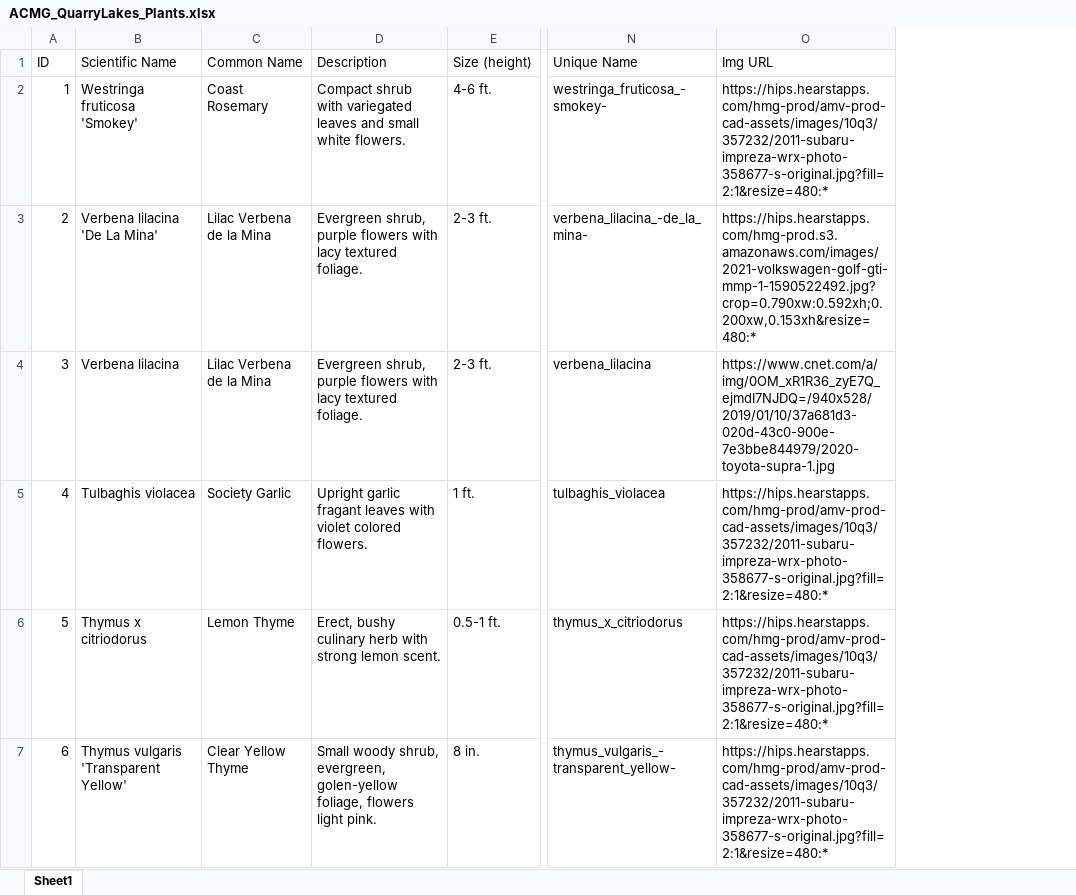
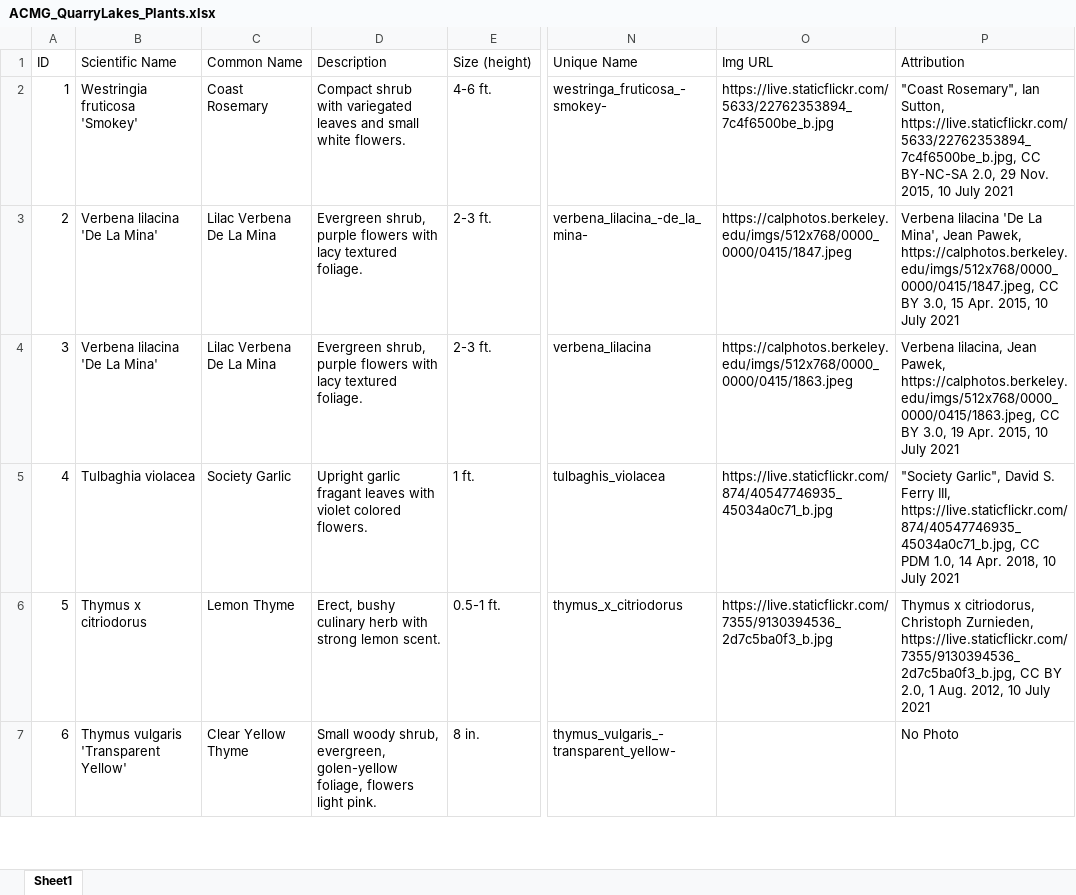
Before and after one commit to WolfpackEW/ACMG_QL, an Excel workbook: ACMG_QuarryLakes_Plants.xlsx, sheet Sheet1, drawn as a sheet; only a part is shown, gaps mark what is left out; values as stored, in another font and other column widths than the file's, no cell formats; charts and pictures and conditional formats not drawn; the diff covers the shown part only; the diff names each change by its address in the sheet, - before the commit and + after, or states it on an @@ line.

```diff
--- a/ACMG_QuarryLakes_Plants.xlsx (sheet Sheet1)
+++ b/ACMG_QuarryLakes_Plants.xlsx (sheet Sheet1)
+column P (Attribution), rows 2-7: "Coast Rosemary", Ian Sutton, https://live.staticflickr.com/5633/22762353894_7c4f6500be_b.jpg, CC BY-NC-SA 2.0, 29 Nov. 2015, 10 July 2021 | Verbena lilacina 'De La Mina', Jean Pawek, https://calphotos.berkeley.edu/imgs/512x768/0000_0000/0415/1847.jpeg, CC BY 3.0, 15 Apr. 2015, 10 July 2021 | Verbena lilacina, Jean Pawek, https://calphotos.berkeley.edu/imgs/512x768/0000_0000/0415/1863.jpeg, CC BY 3.0, 19 Apr. 2015, 10 July 2021 | "Society Garlic", David S. Ferry III, https://live.staticflickr.com/874/40547746935_45034a0c71_b.jpg, CC PDM 1.0, 14 Apr. 2018, 10 July 2021 | Thymus x citriodorus, Christoph Zurnieden, https://live.staticflickr.com/7355/9130394536_2d7c5ba0f3_b.jpg, CC BY 2.0, 1 Aug. 2012, 10 July 2021 | No Photo
-B2 (Scientific Name): Westringa fruticosa 'Smokey'
+B2 (Scientific Name): Westringia fruticosa 'Smokey'
-O2 (Img URL): https://hips.hearstapps.com/hmg-prod/amv-prod-cad-assets/images/10q3/357232/2011-subaru-impreza-wrx-photo-358677-s-original.jpg?fill=2:1&resize=480:*
+O2 (Img URL): https://live.staticflickr.com/5633/22762353894_7c4f6500be_b.jpg
-C3:C4 (Common Name): Lilac Verbena de la Mina
+C3:C4 (Common Name): Lilac Verbena De La Mina
-O3 (Img URL): https://hips.hearstapps.com/hmg-prod.s3.amazonaws.com/images/2021-volkswagen-golf-gti-mmp-1-1590522492.jpg?crop=0.790xw:0.592xh;0.200xw,0.153xh&resize=480:*
+O3 (Img URL): https://calphotos.berkeley.edu/imgs/512x768/0000_0000/0415/1847.jpeg
-B4 (Scientific Name): Verbena lilacina
+B4 (Scientific Name): Verbena lilacina 'De La Mina'
-O4 (Img URL): https://www.cnet.com/a/img/0OM_xR1R36_zyE7Q_ejmdI7NJDQ=/940x528/2019/01/10/37a681d3-020d-43c0-900e-7e3bbe844979/2020-toyota-supra-1.jpg
+O4 (Img URL): https://calphotos.berkeley.edu/imgs/512x768/0000_0000/0415/1863.jpeg
-B5 (Scientific Name): Tulbaghis violacea
+B5 (Scientific Name): Tulbaghia violacea
-O5 (Img URL): https://hips.hearstapps.com/hmg-prod/amv-prod-cad-assets/images/10q3/357232/2011-subaru-impreza-wrx-photo-358677-s-original.jpg?fill=2:1&resize=480:*
+O5 (Img URL): https://live.staticflickr.com/874/40547746935_45034a0c71_b.jpg
-O6 (Img URL): https://hips.hearstapps.com/hmg-prod/amv-prod-cad-assets/images/10q3/357232/2011-subaru-impreza-wrx-photo-358677-s-original.jpg?fill=2:1&resize=480:*
+O6 (Img URL): https://live.staticflickr.com/7355/9130394536_2d7c5ba0f3_b.jpg
-O7 (Img URL): https://hips.hearstapps.com/hmg-prod/amv-prod-cad-assets/images/10q3/357232/2011-subaru-impreza-wrx-photo-358677-s-original.jpg?fill=2:1&resize=480:*
+O7 (Img URL): (empty)
```
Also changed, not shown: 300 edited cells elsewhere in this sheet, cell formats, 1 other file.
